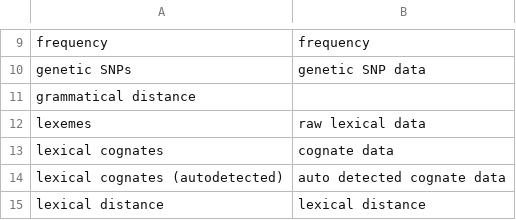
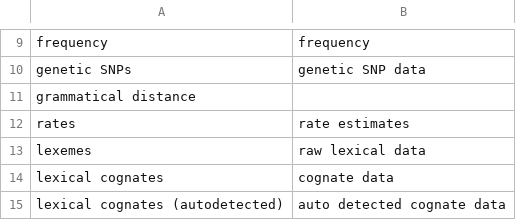
Before and after one commit to SimonGreenhill/LangPhyDB, a CSV file: terms/datatypes.csv, drawn as a sheet; only a part is shown, gaps mark what is left out; the shorter side is filled out with more unchanged rows; the diff names each change by its address in the sheet, - before the commit and + after, or states it on an @@ line.

```diff
--- a/terms/datatypes.csv
+++ b/terms/datatypes.csv
+row 12: rates | rate estimates
```
Also changed, not shown: terms/tools.csv, 6 other files.
